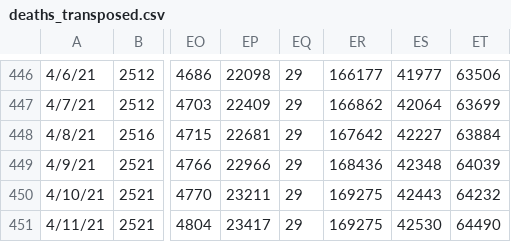
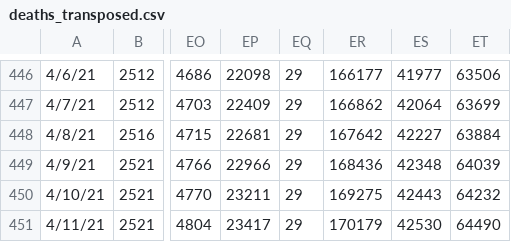
Before and after one commit to artdgn/pages, a CSV file: _notebooks/data_files/covid_jhu/deaths_transposed.csv, drawn as a sheet; only a part is shown, gaps mark what is left out; the diff names each change by its address in the sheet, - before the commit and + after, or states it on an @@ line.

```diff
--- a/_notebooks/data_files/covid_jhu/deaths_transposed.csv
+++ b/_notebooks/data_files/covid_jhu/deaths_transposed.csv
-ER451: 169275
+ER451: 170179
```
Also changed, not shown: _notebooks/data_files/covid_jhu/confirmed_transposed.csv, 2 other files.
